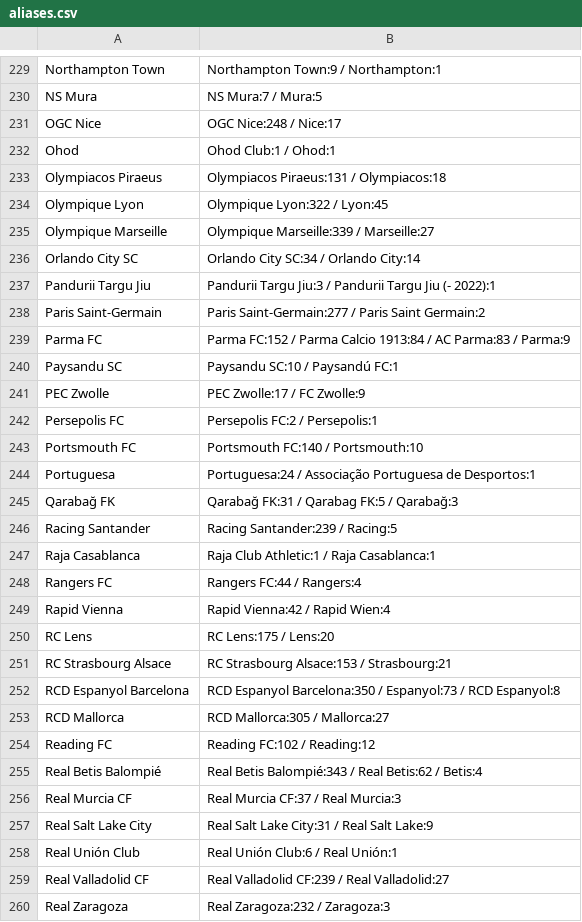
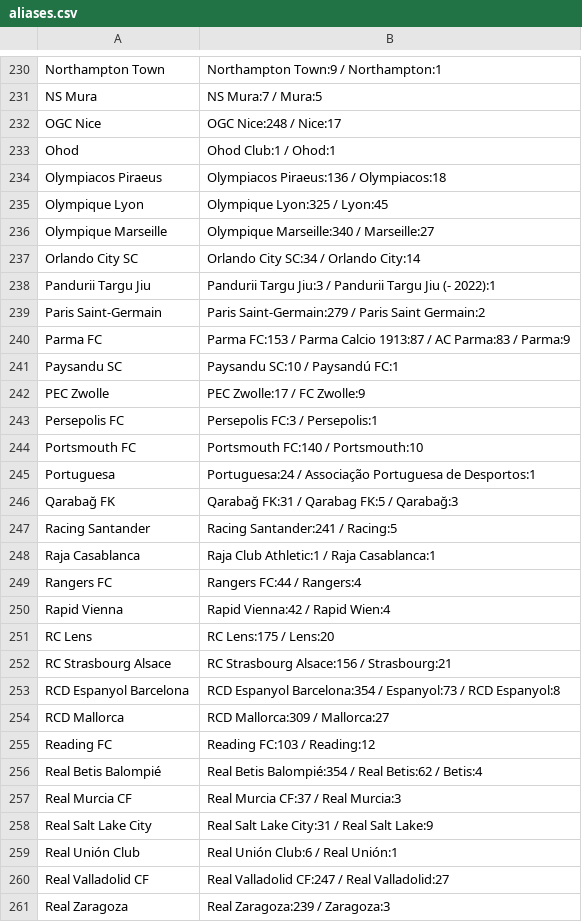
Before and after one commit to Juwon-Seo/soc, a CSV file: elo/aliases.csv, drawn as a sheet; only a part is shown, gaps mark what is left out; the diff covers the shown part only.

```diff
--- a/elo/aliases.csv
+++ b/elo/aliases.csv
@@ -232,12 +233,12 @@ OGC Nice,OGC Nice:248 / Nice:17
 Ohod,Ohod Club:1 / Ohod:1
-Olympiacos Piraeus,Olympiacos Piraeus:131 / Olympiacos:18
-Olympique Lyon,Olympique Lyon:322 / Lyon:45
-Olympique Marseille,Olympique Marseille:339 / Marseille:27
+Olympiacos Piraeus,Olympiacos Piraeus:136 / Olympiacos:18
+Olympique Lyon,Olympique Lyon:325 / Lyon:45
+Olympique Marseille,Olympique Marseille:340 / Marseille:27
 Orlando City SC,Orlando City SC:34 / Orlando City:14
 Pandurii Targu Jiu,Pandurii Targu Jiu:3 / Pandurii Targu Jiu (- 2022):1
-Paris Saint-Germain,Paris Saint-Germain:277 / Paris Saint Germain:2
-Parma FC,Parma FC:152 / Parma Calcio 1913:84 / AC Parma:83 / Parma:9
+Paris Saint-Germain,Paris Saint-Germain:279 / Paris Saint Germain:2
+Parma FC,Parma FC:153 / Parma Calcio 1913:87 / AC Parma:83 / Parma:9
 Paysandu SC,Paysandu SC:10 / Paysandú FC:1
 PEC Zwolle,PEC Zwolle:17 / FC Zwolle:9
-Persepolis FC,Persepolis FC:2 / Persepolis:1
+Persepolis FC,Persepolis FC:3 / Persepolis:1
 Portsmouth FC,Portsmouth FC:140 / Portsmouth:10
@@ -245,3 +246,3 @@ Portuguesa,Portuguesa:24 / Associação Portuguesa de Desportos:1
 Qarabağ FK,Qarabağ FK:31 / Qarabag FK:5 / Qarabağ:3
-Racing Santander,Racing Santander:239 / Racing:5
+Racing Santander,Racing Santander:241 / Racing:5
 Raja Casablanca,Raja Club Athletic:1 / Raja Casablanca:1
@@ -250,7 +251,7 @@ Rapid Vienna,Rapid Vienna:42 / Rapid Wien:4
 RC Lens,RC Lens:175 / Lens:20
-RC Strasbourg Alsace,RC Strasbourg Alsace:153 / Strasbourg:21
-RCD Espanyol Barcelona,RCD Espanyol Barcelona:350 / Espanyol:73 / RCD Espanyol:8
-RCD Mallorca,RCD Mallorca:305 / Mallorca:27
-Reading FC,Reading FC:102 / Reading:12
-Real Betis Balompié,Real Betis Balompié:343 / Real Betis:62 / Betis:4
+RC Strasbourg Alsace,RC Strasbourg Alsace:156 / Strasbourg:21
+RCD Espanyol Barcelona,RCD Espanyol Barcelona:354 / Espanyol:73 / RCD Espanyol:8
+RCD Mallorca,RCD Mallorca:309 / Mallorca:27
+Reading FC,Reading FC:103 / Reading:12
+Real Betis Balompié,Real Betis Balompié:354 / Real Betis:62 / Betis:4
 Real Murcia CF,Real Murcia CF:37 / Real Murcia:3
@@ -258,3 +259,3 @@ Real Salt Lake City,Real Salt Lake City:31 / Real Salt Lake:9
 Real Unión Club,Real Unión Club:6 / Real Unión:1
-Real Valladolid CF,Real Valladolid CF:239 / Real Valladolid:27
-Real Zaragoza,Real Zaragoza:232 / Zaragoza:3
+Real Valladolid CF,Real Valladolid CF:247 / Real Valladolid:27
+Real Zaragoza,Real Zaragoza:239 / Zaragoza:3
```
Also changed, not shown: 1 added row and 126 edited cells elsewhere in this file, 23 other files.
